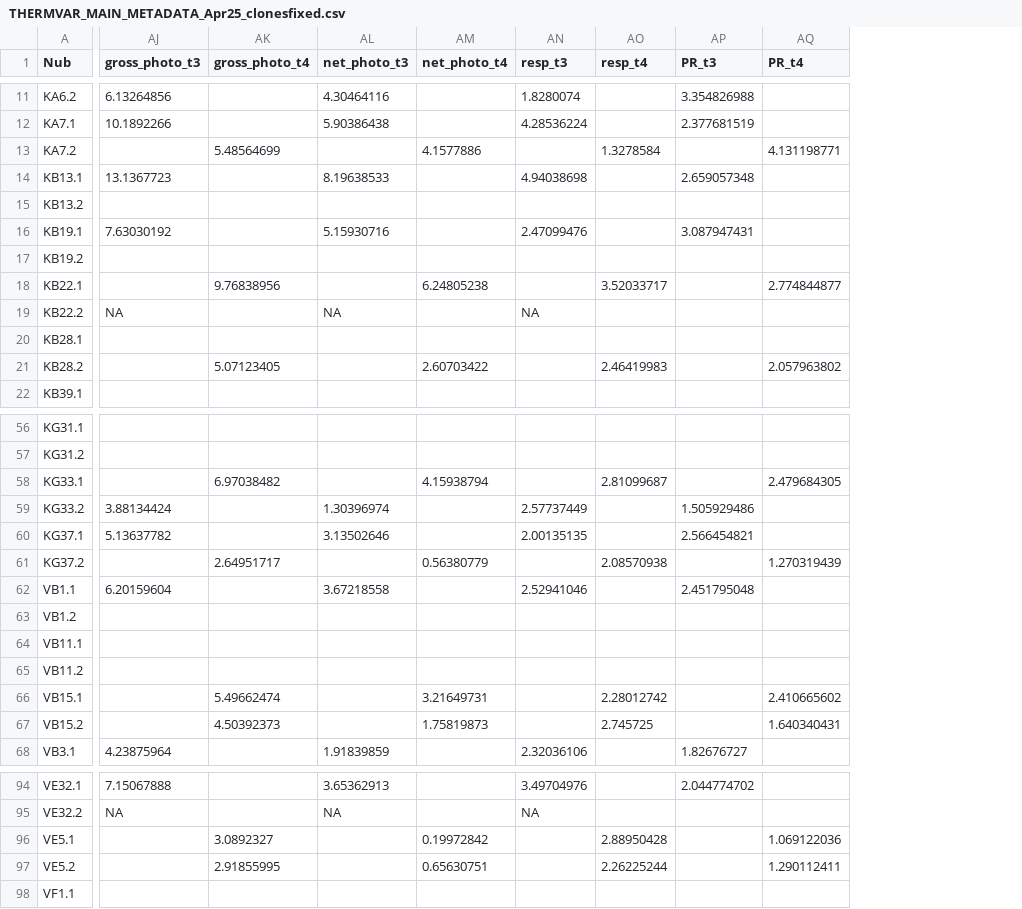
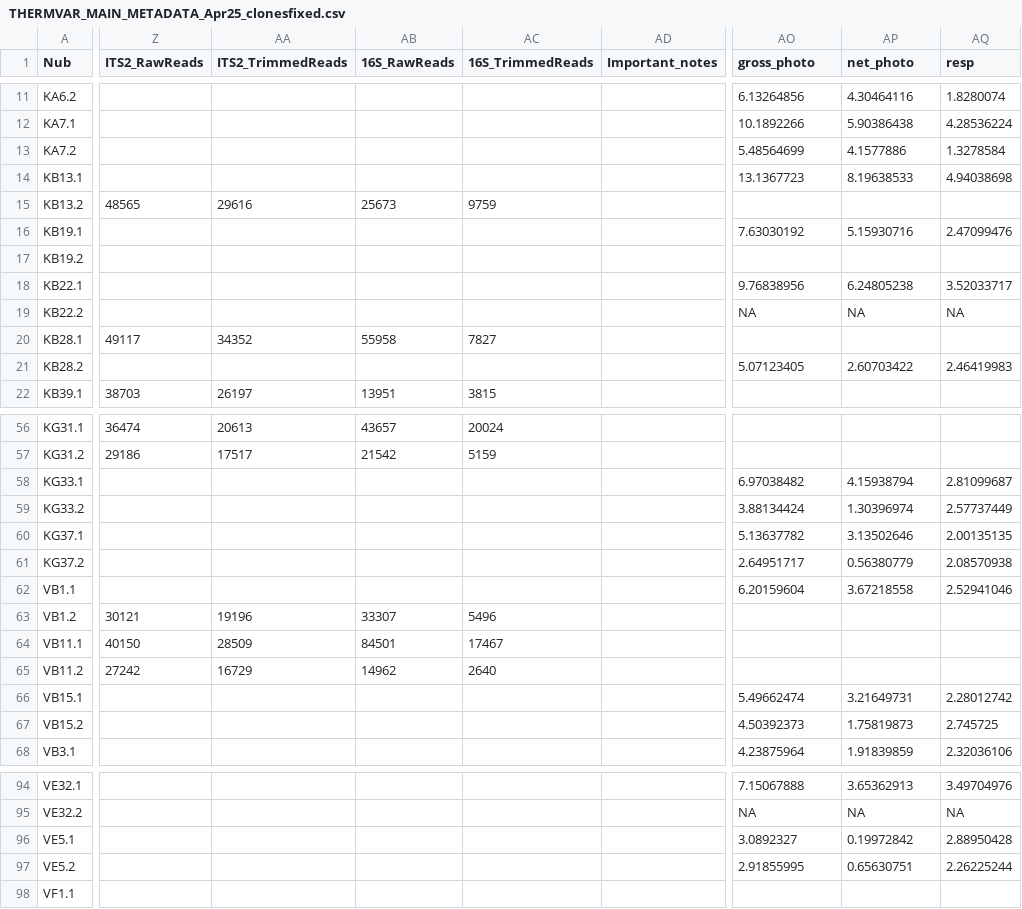
Before and after one commit to shegantt/DTV_Ofav_Ofra, a CSV file: THERMVAR_MAIN_METADATA_Apr25_clonesfixed.csv, drawn as a sheet; only a part is shown, gaps mark what is left out; removed rows and columns are numbered as before the commit, all else as after; the diff covers the shown part only; the diff names each change by its address in the sheet, - before the commit and + after, or states it on an @@ line.

```diff
--- a/THERMVAR_MAIN_METADATA_Apr25_clonesfixed.csv
+++ b/THERMVAR_MAIN_METADATA_Apr25_clonesfixed.csv
+column Z (ITS2_RawReads), rows 15-22: 48565 |  |  |  |  | 49117 |  | 38703; rows 56-65: 36474 | 29186 |  |  |  |  |  | 30121 | 40150 | 27242
+column AA (ITS2_TrimmedReads), rows 15-22: 29616 |  |  |  |  | 34352 |  | 26197; rows 56-65: 20613 | 17517 |  |  |  |  |  | 19196 | 28509 | 16729
+column AB (16S_RawReads), rows 15-22: 25673 |  |  |  |  | 55958 |  | 13951; rows 56-65: 43657 | 21542 |  |  |  |  |  | 33307 | 84501 | 14962
+column AC (16S_TrimmedReads), rows 15-22: 9759 |  |  |  |  | 7827 |  | 3815; rows 56-65: 20024 | 5159 |  |  |  |  |  | 5496 | 17467 | 2640
+column AD (Important_notes), empty
-column AK (gross_photo_t4), rows 13-21: 5.48564699 |  |  |  |  | 9.76838956 |  |  | 5.07123405; rows 58-67: 6.97038482 |  |  | 2.64951717 |  |  |  |  | 5.49662474 | 4.50392373; rows 96-97: 3.0892327 | 2.91855995
-column AM (net_photo_t4), rows 13-21: 4.1577886 |  |  |  |  | 6.24805238 |  |  | 2.60703422; rows 58-67: 4.15938794 |  |  | 0.56380779 |  |  |  |  | 3.21649731 | 1.75819873; rows 96-97: 0.19972842 | 0.65630751
-column AO (resp_t4), rows 13-21: 1.3278584 |  |  |  |  | 3.52033717 |  |  | 2.46419983; rows 58-67: 2.81099687 |  |  | 2.08570938 |  |  |  |  | 2.28012742 | 2.745725; rows 96-97: 2.88950428 | 2.26225244
-column AP (PR_t3), rows 11-16: 3.354826988 | 2.377681519 |  | 2.659057348 |  | 3.087947431; rows 59-68: 1.505929486 | 2.566454821 |  | 2.451795048 |  |  |  |  |  | 1.82676727; row 94: 2.044774702
-column AQ (PR_t4), rows 13-21: 4.131198771 |  |  |  |  | 2.774844877 |  |  | 2.057963802; rows 58-67: 2.479684305 |  |  | 1.270319439 |  |  |  |  | 2.410665602 | 1.640340431; rows 96-97: 1.069122036 | 1.290112411
-AO1: gross_photo_t3
+AO1: gross_photo
-AP1: net_photo_t3
+AP1: net_photo
-AQ1: resp_t3
+AQ1: resp
-AO13 (gross_photo): (empty)
+AO13 (gross_photo): 5.48564699
-AP13 (net_photo): (empty)
+AP13 (net_photo): 4.1577886
-AQ13 (resp): (empty)
+AQ13 (resp): 1.3278584
-AO18 (gross_photo): (empty)
+AO18 (gross_photo): 9.76838956
-AP18 (net_photo): (empty)
+AP18 (net_photo): 6.24805238
-AQ18 (resp): (empty)
+AQ18 (resp): 3.52033717
-AO21 (gross_photo): (empty)
+AO21 (gross_photo): 5.07123405
-AP21 (net_photo): (empty)
+AP21 (net_photo): 2.60703422
-AQ21 (resp): (empty)
+AQ21 (resp): 2.46419983
-AO58 (gross_photo): (empty)
+AO58 (gross_photo): 6.97038482
-AP58 (net_photo): (empty)
+AP58 (net_photo): 4.15938794
-AQ58 (resp): (empty)
+AQ58 (resp): 2.81099687
-AO61 (gross_photo): (empty)
+AO61 (gross_photo): 2.64951717
-AP61 (net_photo): (empty)
+AP61 (net_photo): 0.56380779
-AQ61 (resp): (empty)
+AQ61 (resp): 2.08570938
-AO66 (gross_photo): (empty)
+AO66 (gross_photo): 5.49662474
-AP66 (net_photo): (empty)
+AP66 (net_photo): 3.21649731
-AQ66 (resp): (empty)
+AQ66 (resp): 2.28012742
-AO67 (gross_photo): (empty)
+AO67 (gross_photo): 4.50392373
-AP67 (net_photo): (empty)
+AP67 (net_photo): 1.75819873
-AQ67 (resp): (empty)
+AQ67 (resp): 2.745725
-AO96 (gross_photo): (empty)
+AO96 (gross_photo): 3.0892327
-AP96 (net_photo): (empty)
+AP96 (net_photo): 0.19972842
-AQ96 (resp): (empty)
+AQ96 (resp): 2.88950428
-AO97 (gross_photo): (empty)
+AO97 (gross_photo): 2.91855995
-AP97 (net_photo): (empty)
+AP97 (net_photo): 0.65630751
-AQ97 (resp): (empty)
+AQ97 (resp): 2.26225244
```
Also changed, not shown: 33 edited cells elsewhere in this file.
